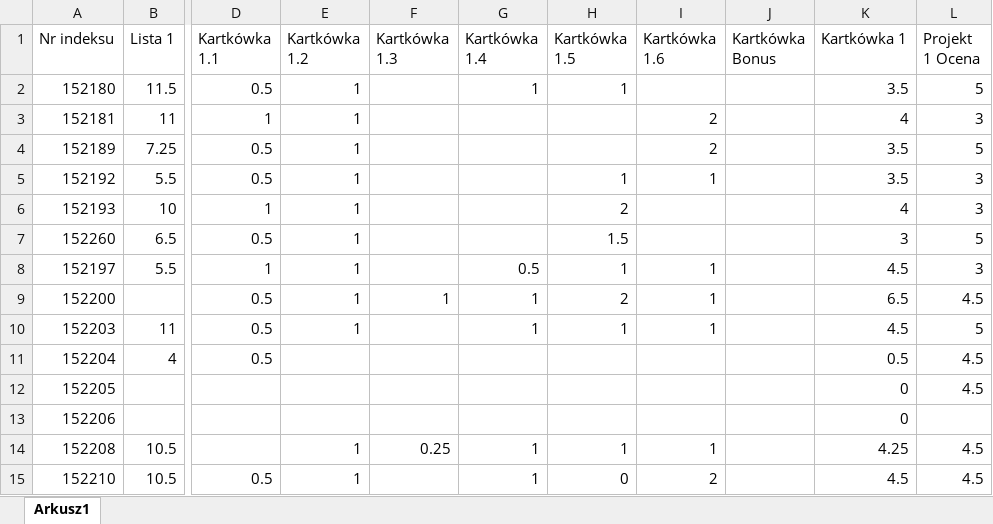
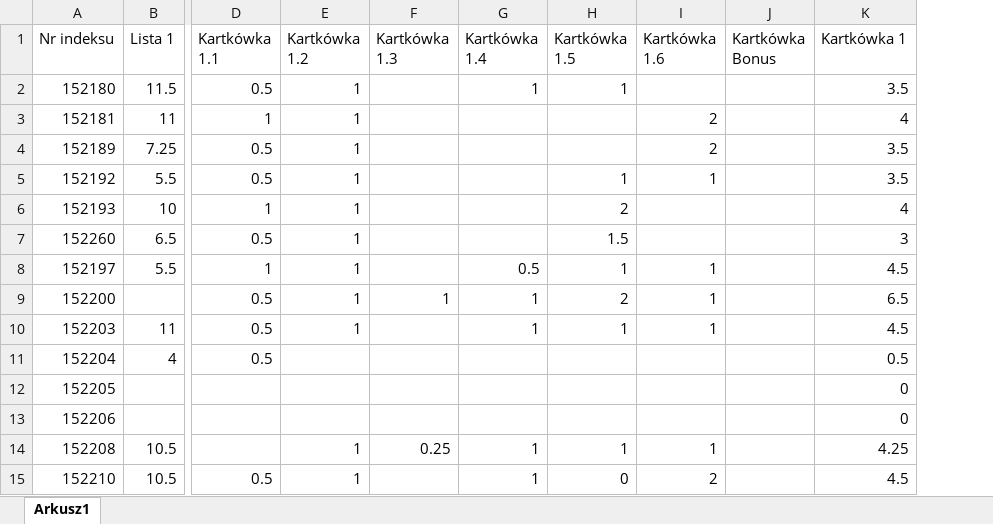
Before and after one commit to mpenarprz/BazyDanychI4, an Excel workbook: Wyniki/Wyniki.xlsx, sheet Arkusz1, drawn as a sheet; only a part is shown, gaps mark what is left out; values as stored, in another font and other column widths than the file's, no borders; table styles not drawn; the diff names each change by its address in the sheet, - before the commit and + after, or states it on an @@ line.

Commit message:
Wyniki

```diff
--- a/Wyniki/Wyniki.xlsx (sheet Arkusz1)
+++ b/Wyniki/Wyniki.xlsx (sheet Arkusz1)
-column L (Projekt 1 Ocena), rows 2-15: 5 | 3 | 5 | 3 | 3 | 5 | 3 | 4.5 | 5 | 4.5 | 4.5 |  | 4.5 | 4.5
```
